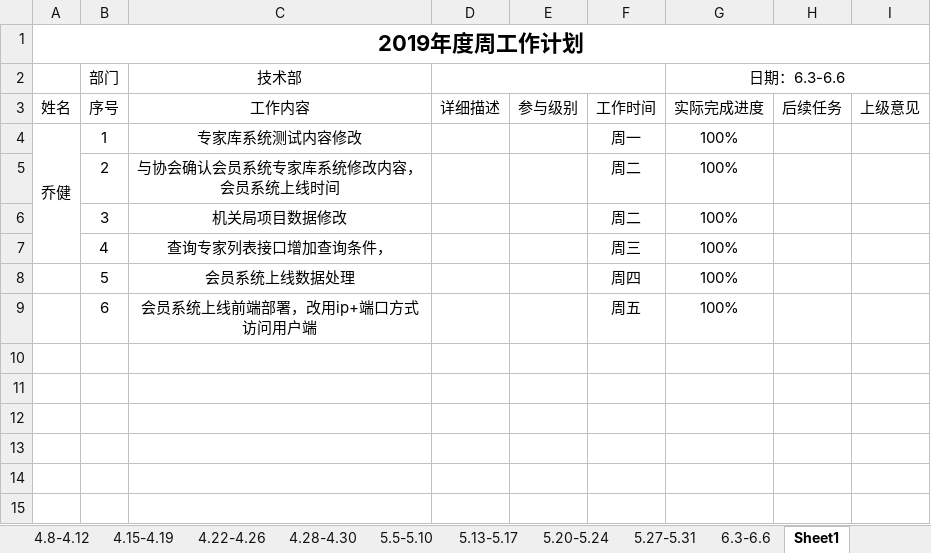
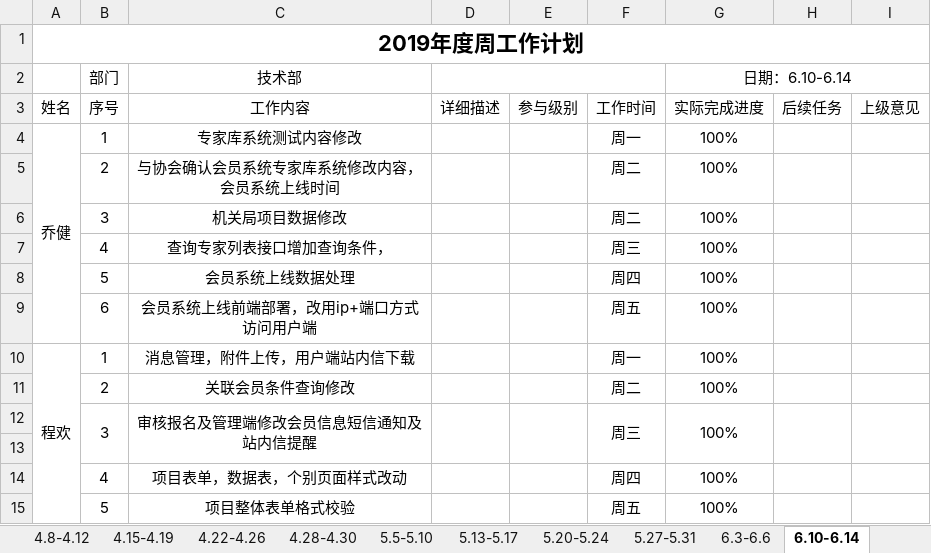
Before and after one commit to qiaojian0907/weekReport, an Excel workbook: 技术部周报.xlsx, sheet 6.10-6.14, drawn as a sheet; values as stored, in another font and other column widths than the file's, no borders; removed rows and columns are numbered as before the commit, all else as after; the diff names each change by its address in the sheet, - before the commit and + after, or states it on an @@ line.

Commit message:
程欢周报

```diff
--- a/技术部周报.xlsx (sheet 6.10-6.14)
+++ b/技术部周报.xlsx (sheet 6.10-6.14)
-sheet tab: Sheet1
+sheet tab: 6.10-6.14
-G2: 日期：6.3-6.6
+G2: 日期：6.10-6.14
-A4:A7 merged
+A4:A9 merged
+row 10: 程欢 | 1 | 消息管理，附件上传，用户端站内信下载 |  |  | 周一 | 100%
+row 11:  | 2 | 关联会员条件查询修改 |  |  | 周二 | 100%
+row 12:  | 3 | 审核报名及管理端修改会员信息短信通知及站内信提醒 |  |  | 周三 | 100%
+row 13: (empty)
+row 14:  | 4 | 项目表单，数据表，个别页面样式改动 |  |  | 周四 | 100%
+row 15:  | 5 | 项目整体表单格式校验 |  |  | 周五 | 100%
```
